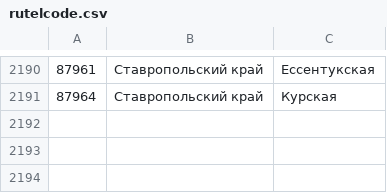
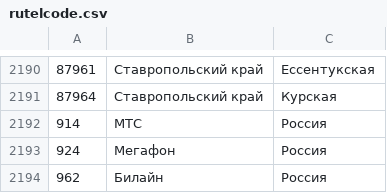
Before and after one commit to siv237/ovpnstat, a CSV file: rutelcode.csv, drawn as a sheet; only a part is shown, gaps mark what is left out.

```diff
--- a/rutelcode.csv
+++ b/rutelcode.csv
@@ -2191 +2191,4 @@
 87964;Ставропольский край;Курская
+914;МТС;Россия
+924;Мегафон;Россия
+962;Билайн;Россия
```
Also changed, not shown: 2 other files.
